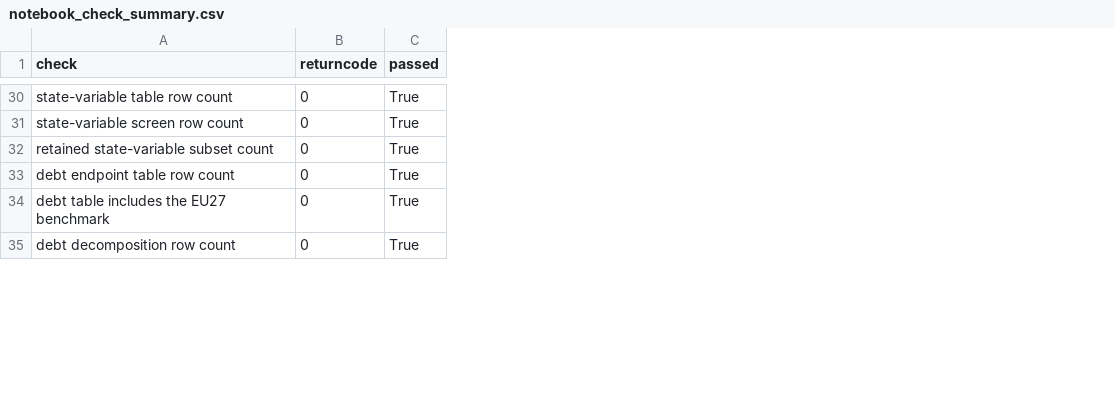
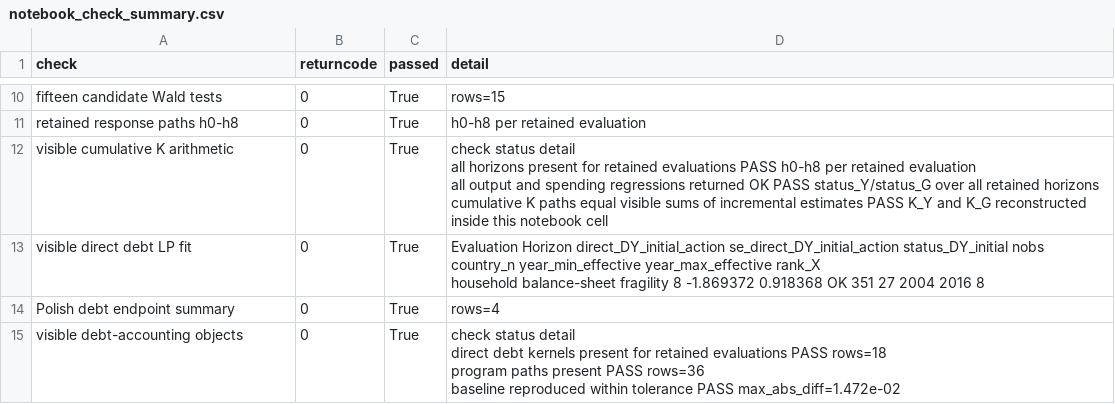
Before and after one commit to dkacz/self-defeating-public-investment-cuts-full-repro-20260521, a CSV file: docs/lite/files/results/notebook_check_summary.csv, drawn as a sheet; only a part is shown, gaps mark what is left out; addresses are those after the commit; ↵ is a line break in a cell; the diff covers the shown part only; the diff names each change by its address in the sheet, - before the commit and + after, or states it on an @@ line.

Commit message:
Refresh strict audit notebook visibility

```diff
--- a/docs/lite/files/results/notebook_check_summary.csv
+++ b/docs/lite/files/results/notebook_check_summary.csv
+column D (detail), rows 10-15: rows=15 | h0-h8 per retained evaluation | check status detail ↵ all horizons present for retained evaluations PASS h0-h8 per retained evaluation ↵ all output and spending regressions returned OK PASS status_Y/status_G over all retained horizons ↵ cumulative K paths equal visible sums of incremental estimates PASS K_Y and K_G reconstructed inside this notebook cell | Evaluation Horizon direct_DY_initial_action se_direct_DY_initial_action status_DY_initial nobs country_n year_min_effective year_max_effective rank_X ↵ household balance-sheet fragility 8 -1.869372 0.918368 OK 351 27 2004 2016 8 | rows=4 | check status detail ↵ direct debt kernels present for retained evaluations PASS rows=18 ↵ program paths present PASS rows=36 ↵ baseline reproduced within tolerance PASS max_abs_diff=1.472e-02
-A10 (check): state-variable table row count
+A10 (check): fifteen candidate Wald tests
-A11 (check): state-variable screen row count
+A11 (check): retained response paths h0-h8
-A12 (check): retained state-variable subset count
+A12 (check): visible cumulative K arithmetic
-A13 (check): debt endpoint table row count
+A13 (check): visible direct debt LP fit
-A14 (check): debt table includes the EU27 benchmark
+A14 (check): Polish debt endpoint summary
-A15 (check): debt decomposition row count
+A15 (check): visible debt-accounting objects
```
Also changed, not shown: 20 removed rows and 13 edited cells elsewhere in this file, docs/lite/files/qa/public_repro_qa_20260521.csv, qa/public_repro_qa_20260521.csv, 32 other files.
